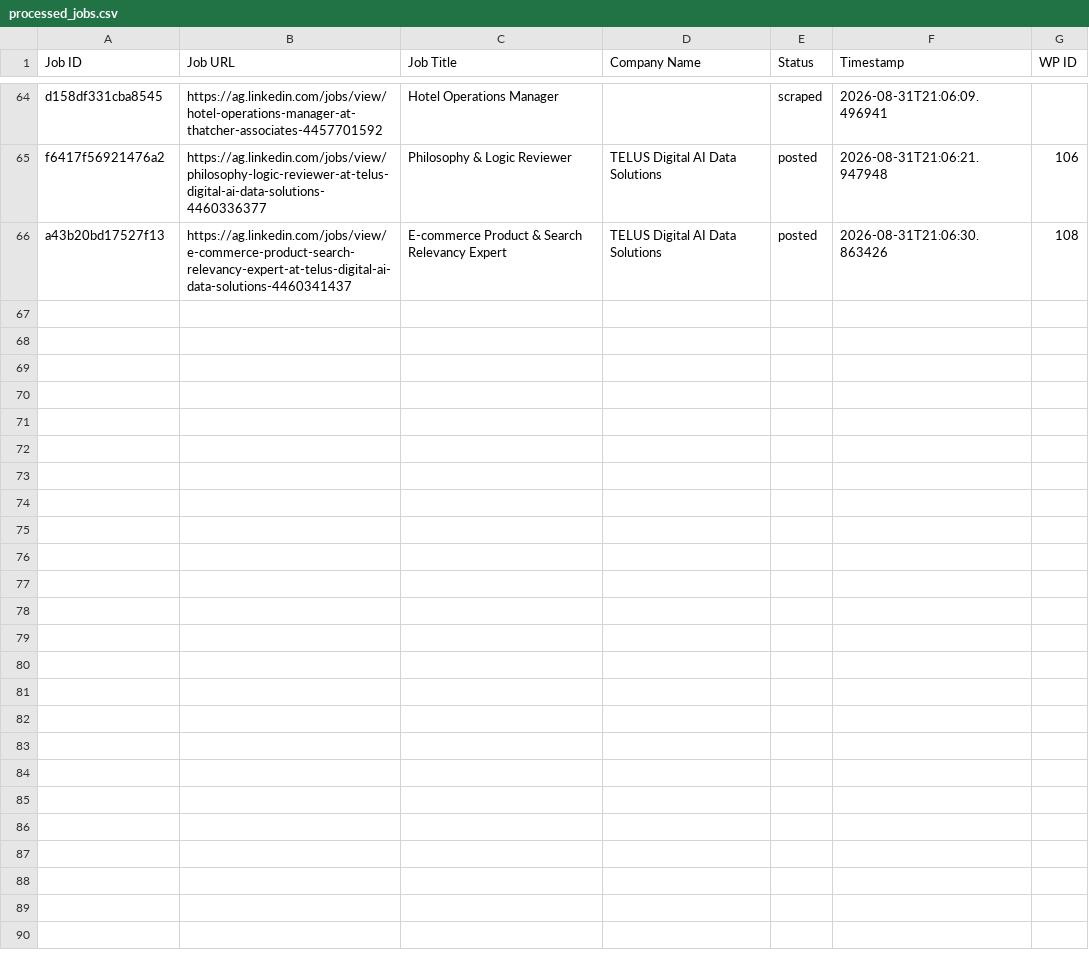
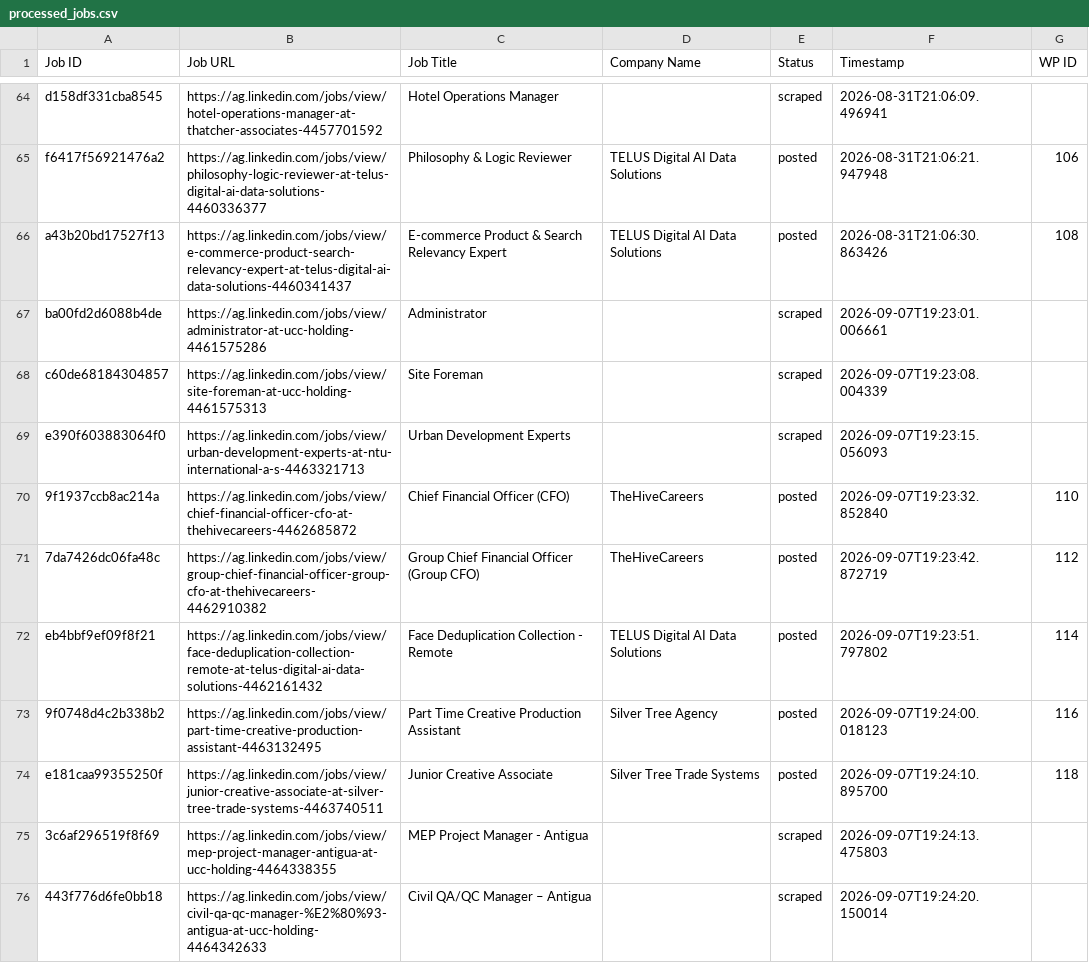
Before and after one commit to mimusdesign/ag, a CSV file: processed_jobs.csv, drawn as a sheet; only a part is shown, gaps mark what is left out; the diff names each change by its address in the sheet, - before the commit and + after, or states it on an @@ line.

```diff
--- a/processed_jobs.csv
+++ b/processed_jobs.csv
+row 67: ba00fd2d6088b4de | https://ag.linkedin.com/jobs/view/administrator-at-ucc-holding-4461575286 | Administrator |  | scraped | 2026-09-07T19:23:01.006661
+row 68: c60de68184304857 | https://ag.linkedin.com/jobs/view/site-foreman-at-ucc-holding-4461575313 | Site Foreman |  | scraped | 2026-09-07T19:23:08.004339
+row 69: e390f603883064f0 | https://ag.linkedin.com/jobs/view/urban-development-experts-at-ntu-international-a-s-4463321713 | Urban Development Experts |  | scraped | 2026-09-07T19:23:15.056093
+row 70: 9f1937ccb8ac214a | https://ag.linkedin.com/jobs/view/chief-financial-officer-cfo-at-thehivecareers-4462685872 | Chief Financial Officer (CFO) | TheHiveCareers | posted | 2026-09-07T19:23:32.852840 | 110
+row 71: 7da7426dc06fa48c | https://ag.linkedin.com/jobs/view/group-chief-financial-officer-group-cfo-at-thehivecareers-4462910382 | Group Chief Financial Officer (Group CFO) | TheHiveCareers | posted | 2026-09-07T19:23:42.872719 | 112
+row 72: eb4bbf9ef09f8f21 | https://ag.linkedin.com/jobs/view/face-deduplication-collection-remote-at-telus-digital-ai-data-solutions-4462161432 | Face Deduplication Collection - Remote | TELUS Digital AI Data Solutions | posted | 2026-09-07T19:23:51.797802 | 114
+row 73: 9f0748d4c2b338b2 | https://ag.linkedin.com/jobs/view/part-time-creative-production-assistant-4463132495 | Part Time Creative Production Assistant | Silver Tree Agency | posted | 2026-09-07T19:24:00.018123 | 116
+row 74: e181caa99355250f | https://ag.linkedin.com/jobs/view/junior-creative-associate-at-silver-tree-trade-systems-4463740511 | Junior Creative Associate | Silver Tree Trade Systems | posted | 2026-09-07T19:24:10.895700 | 118
+row 75: 3c6af296519f8f69 | https://ag.linkedin.com/jobs/view/mep-project-manager-antigua-at-ucc-holding-4464338355 | MEP Project Manager - Antigua |  | scraped | 2026-09-07T19:24:13.475803
+row 76: 443f776d6fe0bb18 | https://ag.linkedin.com/jobs/view/civil-qa-qc-manager-%E2%80%93-antigua-at-ucc-holding-4464342633 | Civil QA/QC Manager – Antigua |  | scraped | 2026-09-07T19:24:20.150014
```
